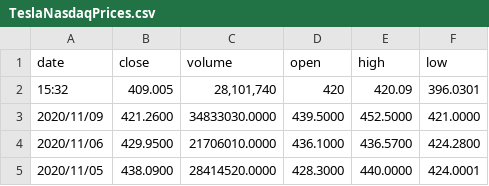
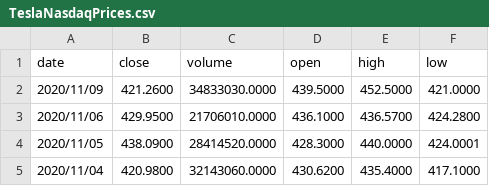
Before and after one commit to Kevin-Conlin/DreamTeam, a CSV file: nasdaq-data/TeslaNasdaqPrices.csv, drawn as a sheet; only a part is shown; the shorter side is filled out with more unchanged rows.

Commit message:
fixed .csv

```diff
--- a/nasdaq-data/TeslaNasdaqPrices.csv
+++ b/nasdaq-data/TeslaNasdaqPrices.csv
@@ -1,3 +1,2 @@
 "date","close","volume","open","high","low"
-"15:32","409.005","28,101,740","420","420.09","396.0301"
 "2020/11/09","421.2600","34833030.0000","439.5000","452.5000","421.0000"
```
